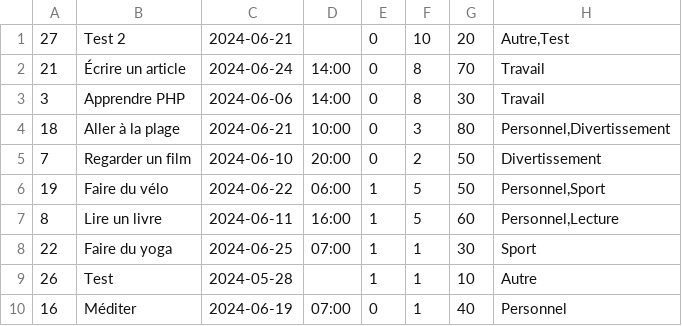
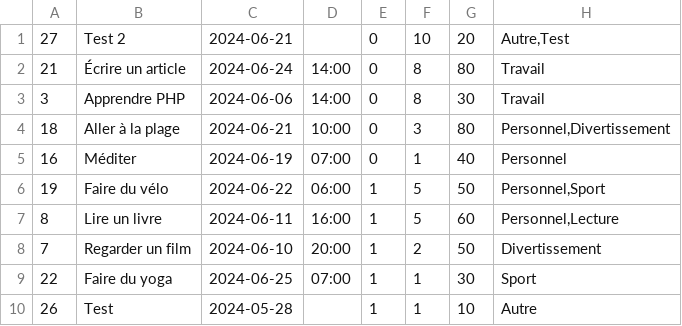
Before and after one commit to octhama/SandboxWebDynPHP, a CSV file: ExamPhpProjetToDoList/todos.csv, drawn as a sheet.

```diff
--- a/ExamPhpProjetToDoList/todos.csv
+++ b/ExamPhpProjetToDoList/todos.csv
@@ -1,10 +1,10 @@
 27,"Test 2",2024-06-21,,0,10,20,"Autre,Test"
-21,"Écrire un article",2024-06-24,14:00,0,8,70,Travail
+21,"Écrire un article",2024-06-24,14:00,0,8,80,Travail
 3,"Apprendre PHP",2024-06-06,14:00,0,8,30,Travail
 18,"Aller à la plage",2024-06-21,10:00,0,3,80,"Personnel,Divertissement"
-7,"Regarder un film",2024-06-10,20:00,0,2,50,Divertissement
+16,Méditer,2024-06-19,07:00,0,1,40,Personnel
 19,"Faire du vélo",2024-06-22,06:00,1,5,50,"Personnel,Sport"
 8,"Lire un livre",2024-06-11,16:00,1,5,60,"Personnel,Lecture"
+7,"Regarder un film",2024-06-10,20:00,1,2,50,Divertissement
 22,"Faire du yoga",2024-06-25,07:00,1,1,30,Sport
 26,Test,2024-05-28,,1,1,10,Autre
-16,Méditer,2024-06-19,07:00,0,1,40,Personnel
```
Also changed, not shown: 2 other files.
